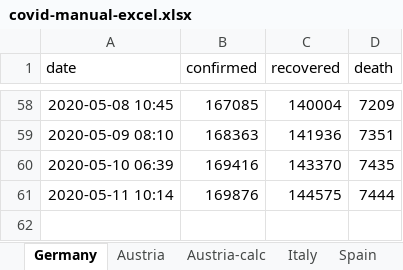
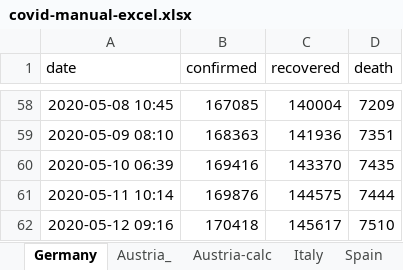
Before and after one commit to cs224/covid-19-data-analysis, an Excel workbook: covid-manual-excel.xlsx, sheet Germany, drawn as a sheet; only a part is shown, gaps mark what is left out; values as stored, in another font and other column widths than the file's, no borders; the diff names each change by its address in the sheet, - before the commit and + after, or states it on an @@ line.

```diff
--- a/covid-manual-excel.xlsx (sheet Germany)
+++ b/covid-manual-excel.xlsx (sheet Germany)
-sheet tab: Austria
+sheet tab: Austria_
+row 62: 2020-05-12 09:16 | 170418 | 145617 | 7510
```
Also changed, not shown: rki_nowcasting_data.xlsx, 1 other file.
